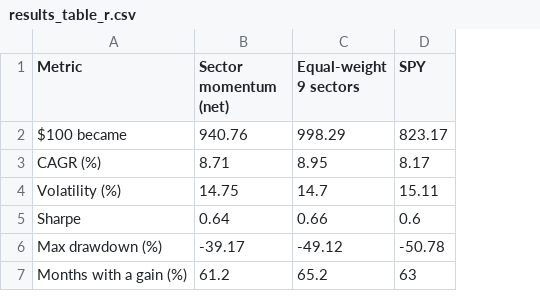
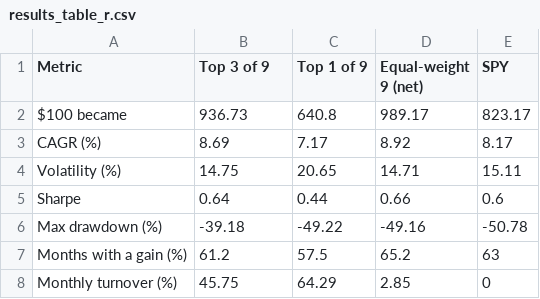
Before and after one commit to msmith01/quantstrat-strategies, a CSV file: etf/sector_momentum_rotation/data/results_table_r.csv, drawn as a sheet; removed rows and columns are numbered as before the commit, all else as after; the diff names each change by its address in the sheet, - before the commit and + after, or states it on an @@ line.

```diff
--- a/etf/sector_momentum_rotation/data/results_table_r.csv
+++ b/etf/sector_momentum_rotation/data/results_table_r.csv
-column C (Equal-weight 9 sectors), rows 2-7: 998.29 | 8.95 | 14.7 | 0.66 | -49.12 | 65.2
+column C (Top 1 of 9), rows 2-7: 640.8 | 7.17 | 20.65 | 0.44 | -49.22 | 57.5
+column D (Equal-weight 9 (net)), rows 2-7: 989.17 | 8.92 | 14.71 | 0.66 | -49.16 | 65.2
-B1: Sector momentum (net)
+B1: Top 3 of 9
-B2 (Top 3 of 9): 940.76
+B2 (Top 3 of 9): 936.73
-B3 (Top 3 of 9): 8.71
+B3 (Top 3 of 9): 8.69
-B6 (Top 3 of 9): -39.17
+B6 (Top 3 of 9): -39.18
+row 8: Monthly turnover (%) | 45.75 | 64.29 | 2.85 | 0
```
Also changed, not shown: etf/sector_momentum_rotation/data/sensitivity_r.csv, 15 other files.
